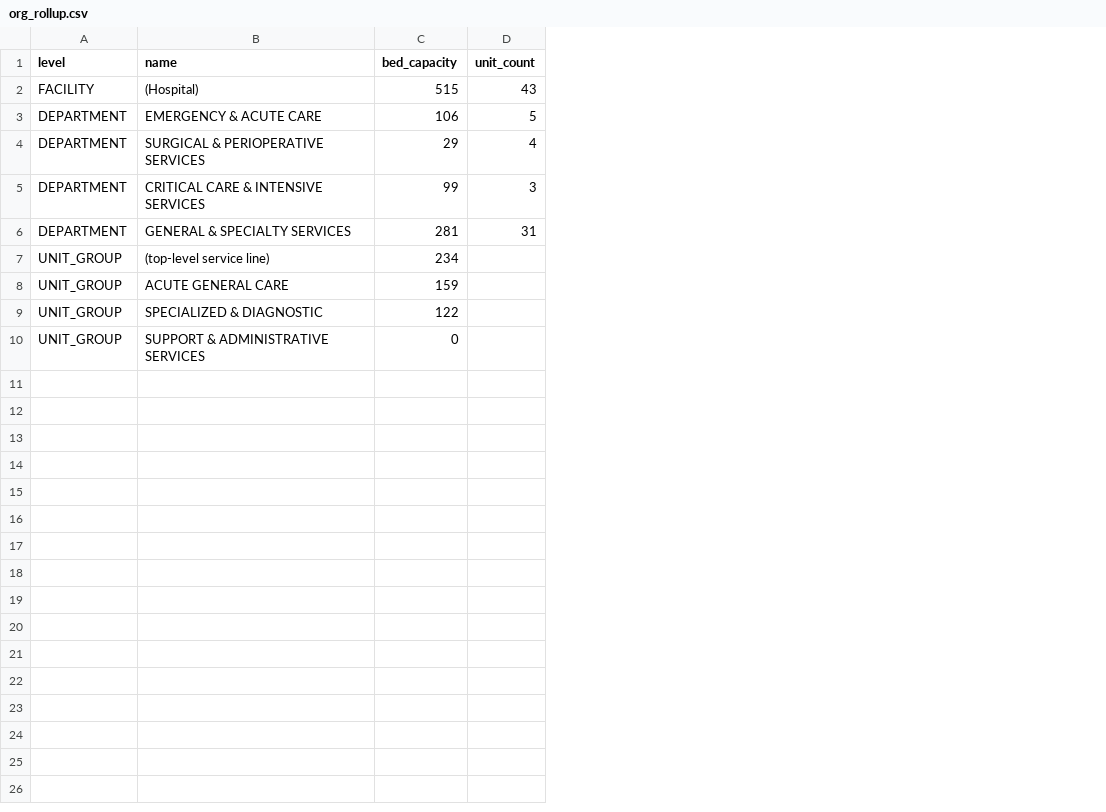
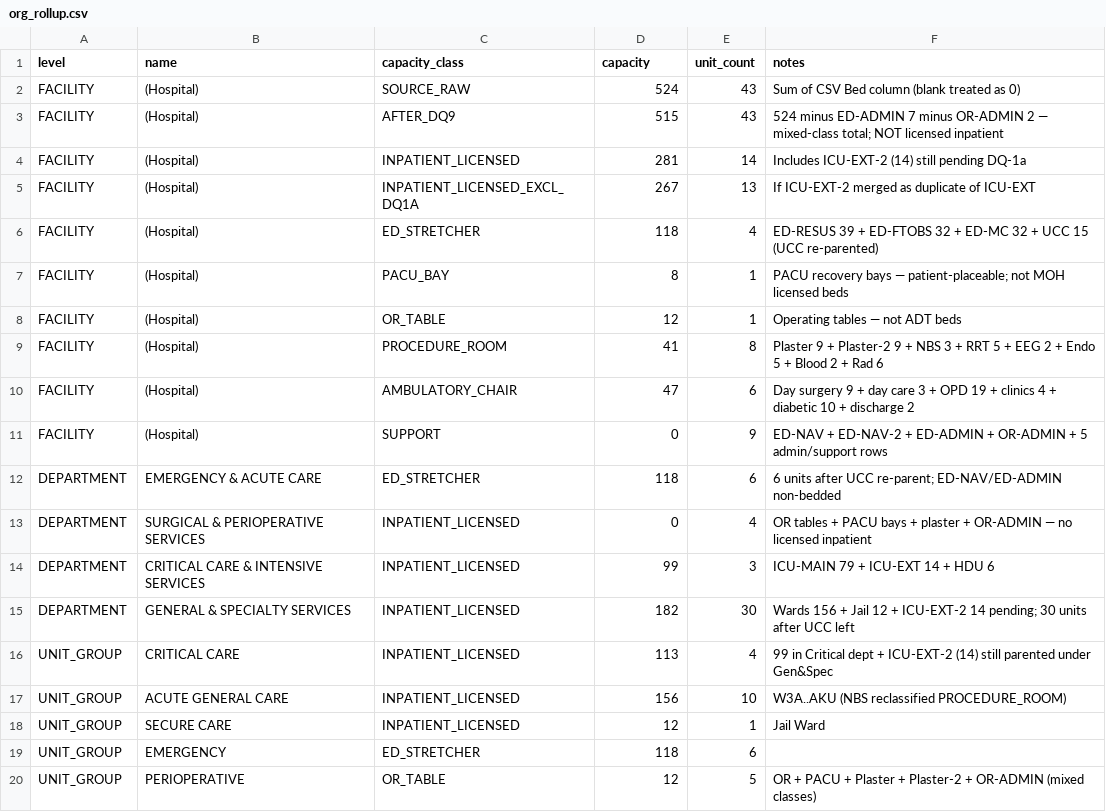
Before and after one commit to percibalvillegas18/Nurs-App_v1, a CSV file: implementation-plan/artifacts/org_rollup.csv, drawn as a sheet; removed rows and columns are numbered as before the commit, all else as after; the diff names each change by its address in the sheet, - before the commit and + after, or states it on an @@ line.

```diff
--- a/implementation-plan/artifacts/org_rollup.csv
+++ b/implementation-plan/artifacts/org_rollup.csv
+column C (capacity_class), row 3: AFTER_DQ9; rows 12-15: ED_STRETCHER | INPATIENT_LICENSED | INPATIENT_LICENSED | INPATIENT_LICENSED; row 17: INPATIENT_LICENSED; row 20: OR_TABLE
+column F (notes), row 3: 524 minus ED-ADMIN 7 minus OR-ADMIN 2 — mixed-class total; NOT licensed inpatient; rows 12-15: 6 units after UCC re-parent; ED-NAV/ED-ADMIN non-bedded | OR tables + PACU bays + plaster + OR-ADMIN — no licensed inpatient | ICU-MAIN 79 + ICU-EXT 14 + HDU 6 | Wards 156 + Jail 12 + ICU-EXT-2 14 pending; 30 units after UCC left; row 17: W3A..AKU (NBS reclassified PROCEDURE_ROOM); row 20: OR + PACU + Plaster + Plaster-2 + OR-ADMIN (mixed classes)
-D1: bed_capacity
+D1: capacity
+row 2: FACILITY | (Hospital) | SOURCE_RAW | 524 | 43 | Sum of CSV Bed column (blank treated as 0)
+row 4: FACILITY | (Hospital) | INPATIENT_LICENSED | 281 | 14 | Includes ICU-EXT-2 (14) still pending DQ-1a
+row 5: FACILITY | (Hospital) | INPATIENT_LICENSED_EXCL_DQ1A | 267 | 13 | If ICU-EXT-2 merged as duplicate of ICU-EXT
+row 6: FACILITY | (Hospital) | ED_STRETCHER | 118 | 4 | ED-RESUS 39 + ED-FTOBS 32 + ED-MC 32 + UCC 15 (UCC re-parented)
+row 7: FACILITY | (Hospital) | PACU_BAY | 8 | 1 | PACU recovery bays — patient-placeable; not MOH licensed beds
+row 8: FACILITY | (Hospital) | OR_TABLE | 12 | 1 | Operating tables — not ADT beds
+row 9: FACILITY | (Hospital) | PROCEDURE_ROOM | 41 | 8 | Plaster 9 + Plaster-2 9 + NBS 3 + RRT 5 + EEG 2 + Endo 5 + Blood 2 + Rad 6
+row 10: FACILITY | (Hospital) | AMBULATORY_CHAIR | 47 | 6 | Day surgery 9 + day care 3 + OPD 19 + clinics 4 + diabetic 10 + discharge 2
+row 11: FACILITY | (Hospital) | SUPPORT | 0 | 9 | ED-NAV + ED-NAV-2 + ED-ADMIN + OR-ADMIN + 5 admin/support rows
-D12 (capacity): 106
+D12 (capacity): 118
-E12 (unit_count): 5
+E12 (unit_count): 6
-D13 (capacity): 29
+D13 (capacity): 0
-D15 (capacity): 281
+D15 (capacity): 182
-E15 (unit_count): 31
+E15 (unit_count): 30
-row 7: UNIT_GROUP | (top-level service line) | 234
+row 16: UNIT_GROUP | CRITICAL CARE | INPATIENT_LICENSED | 113 | 4 | 99 in Critical dept + ICU-EXT-2 (14) still parented under Gen&Spec
-D17 (capacity): 159
+D17 (capacity): 156
-E17 (unit_count): (empty)
+E17 (unit_count): 10
-row 9: UNIT_GROUP | SPECIALIZED & DIAGNOSTIC | 122
+row 18: UNIT_GROUP | SECURE CARE | INPATIENT_LICENSED | 12 | 1 | Jail Ward
+row 19: UNIT_GROUP | EMERGENCY | ED_STRETCHER | 118 | 6
-B20 (name): SUPPORT & ADMINISTRATIVE SERVICES
+B20 (name): PERIOPERATIVE
-D20 (capacity): 0
+D20 (capacity): 12
-E20 (unit_count): (empty)
+E20 (unit_count): 5
```
Also changed, not shown: compliance-guardrails/artifacts/compliance_rule_catalog.csv, implementation-plan/artifacts/normalized_department_unit.csv, 20 other files.
